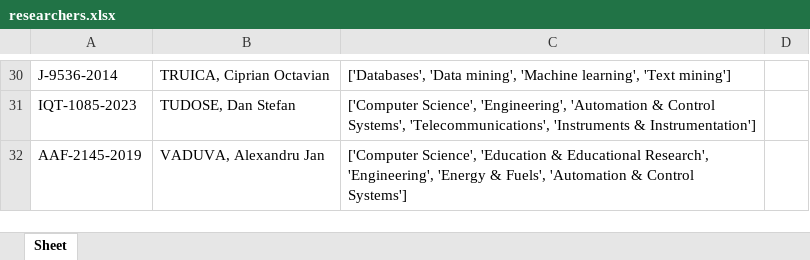
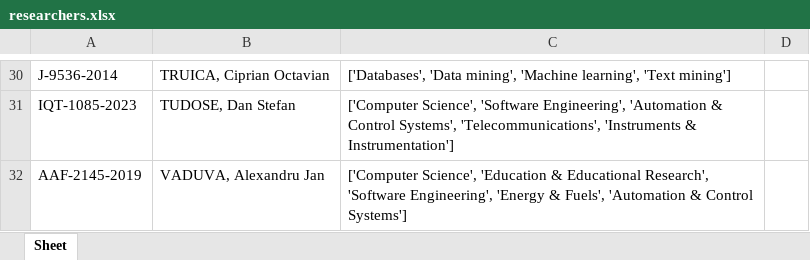
Before and after one commit to lorenaandra/AOI, an Excel workbook: datasets/users/researchers.xlsx, sheet Sheet, drawn as a sheet; only a part is shown, gaps mark what is left out; values as stored, in another font and other column widths than the file's, no borders; the diff covers the shown part only; the diff names each change by its address in the sheet, - before the commit and + after, or states it on an @@ line.

```diff
--- a/datasets/users/researchers.xlsx (sheet Sheet)
+++ b/datasets/users/researchers.xlsx (sheet Sheet)
-C31: ['Computer Science', 'Engineering', 'Automation &…
+C31: ['Computer Science', 'Software Engineering', 'Automation &…
-C32: …Educational Research', 'Engineering', 'Energy &…
+C32: …Educational Research', 'Software Engineering', 'Energy &…
```
Also changed, not shown: 21 edited cells elsewhere in this sheet, 5 other files.
